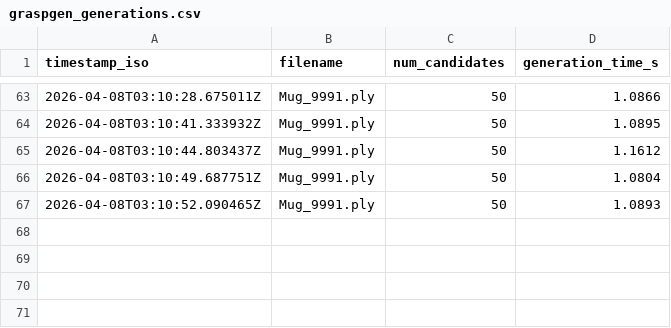
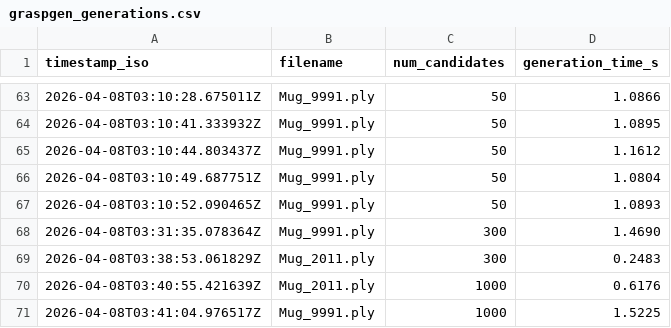
Before and after one commit to Zevzzz/HA-Lab-WP3-Manipulation, a CSV file: data/logs/graspgen_generations.csv, drawn as a sheet; only a part is shown, gaps mark what is left out.

```diff
--- a/data/logs/graspgen_generations.csv
+++ b/data/logs/graspgen_generations.csv
@@ -67 +67,5 @@ timestamp_iso,filename,num_candidates,generation_time_s
 2026-04-08T03:10:52.090465Z,Mug_9991.ply,50,1.0893
+2026-04-08T03:31:35.078364Z,Mug_9991.ply,300,1.4690
+2026-04-08T03:38:53.061829Z,Mug_2011.ply,300,0.2483
+2026-04-08T03:40:55.421639Z,Mug_2011.ply,1000,0.6176
+2026-04-08T03:41:04.976517Z,Mug_9991.ply,1000,1.5225
```
Also changed, not shown: data/Mug/data/logs/grasp_execution_results.csv, 8 other files.
